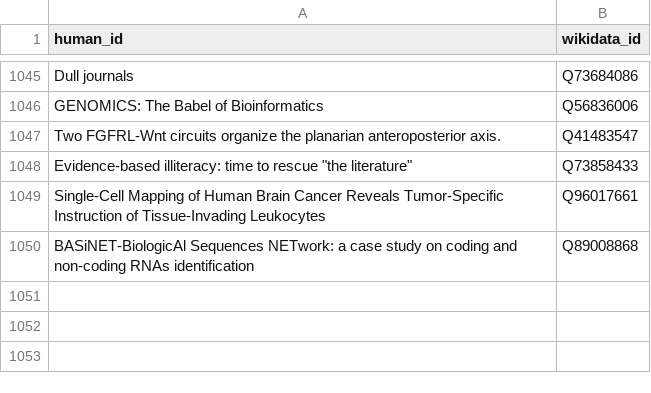
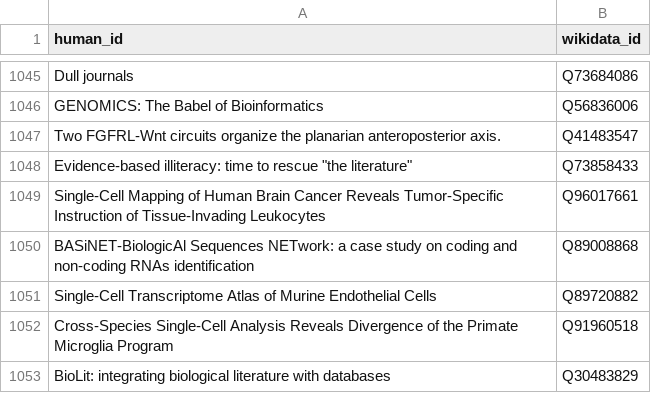
Before and after one commit to lubianat/wikidata_bib, a CSV file: read.csv, drawn as a sheet; only a part is shown, gaps mark what is left out.

Commit message:
read: BioLit: integrating biological literature with databases

```diff
--- a/read.csv
+++ b/read.csv
@@ -1050 +1050,4 @@ Single-Cell Mapping of Human Brain Cancer Reveals Tumor-Specific Instruction of
 BASiNET-BiologicAl Sequences NETwork: a case study on coding and non-coding RNAs identification,Q89008868
+Single-Cell Transcriptome Atlas of Murine Endothelial Cells,Q89720882
+Cross-Species Single-Cell Analysis Reveals Divergence of the Primate Microglia Program,Q91960518
+BioLit: integrating biological literature with databases,Q30483829
```
Also changed, not shown: 10 other files.
